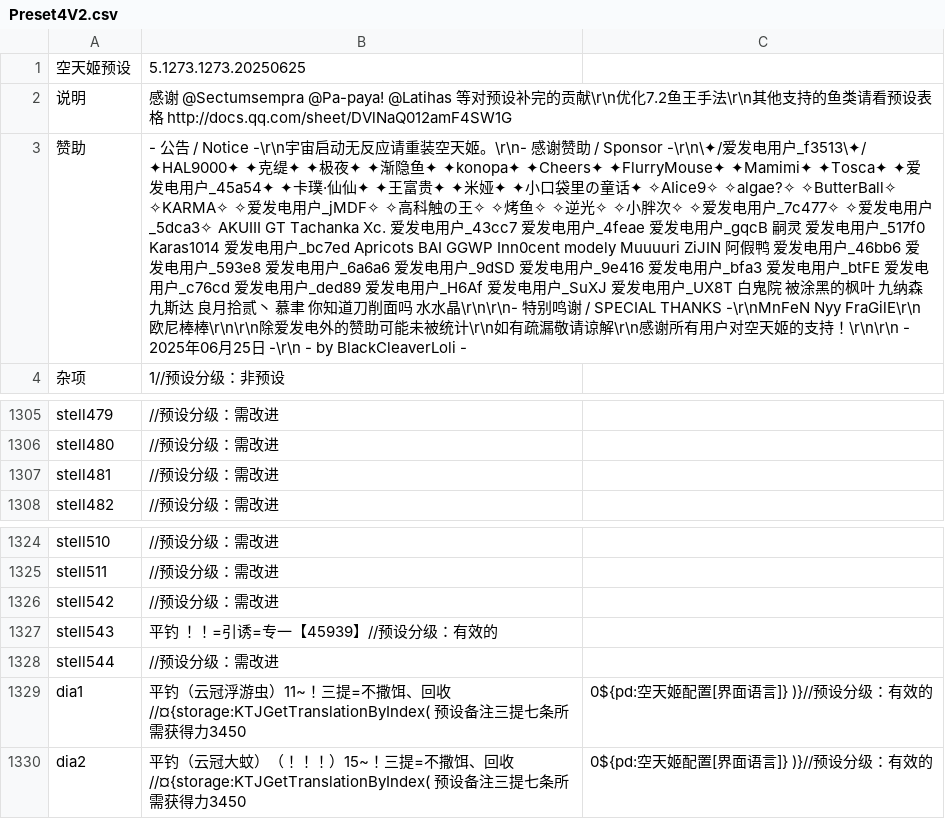
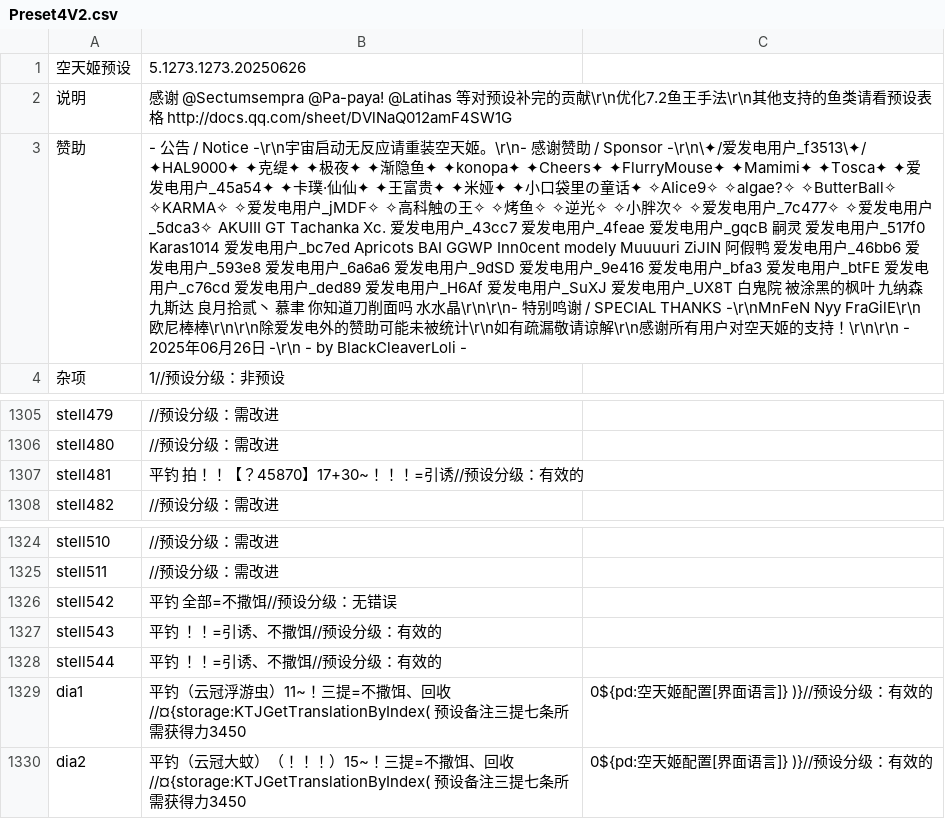
Before and after one commit to BlackCleaverLoli/MissFisher, a CSV file: Preset4V2.csv, drawn as a sheet; only a part is shown, gaps mark what is left out; the diff names each change by its address in the sheet, - before the commit and + after, or states it on an @@ line.

Commit message:
Update Preset4V2.csv

```diff
--- a/Preset4V2.csv
+++ b/Preset4V2.csv
-B1: 5.1273.1273.20250625
+B1: 5.1273.1273.20250626
-B3: …2025年06月25日 -\r\n -…
+B3: …2025年06月26日 -\r\n -…
-B1307: //预设分级：需改进
+B1307: 平钓 拍！！【？45870】17+30~！！！=引诱//预设分级：有效的
-B1326: //预设分级：需改进
+B1326: 平钓 全部=不撒饵//预设分级：无错误
-B1327: 平钓 ！！=引诱=专一【45939】//预设分级：有效的
+B1327: 平钓 ！！=引诱、不撒饵//预设分级：有效的
-B1328: //预设分级：需改进
+B1328: 平钓 ！！=引诱、不撒饵//预设分级：有效的
```
